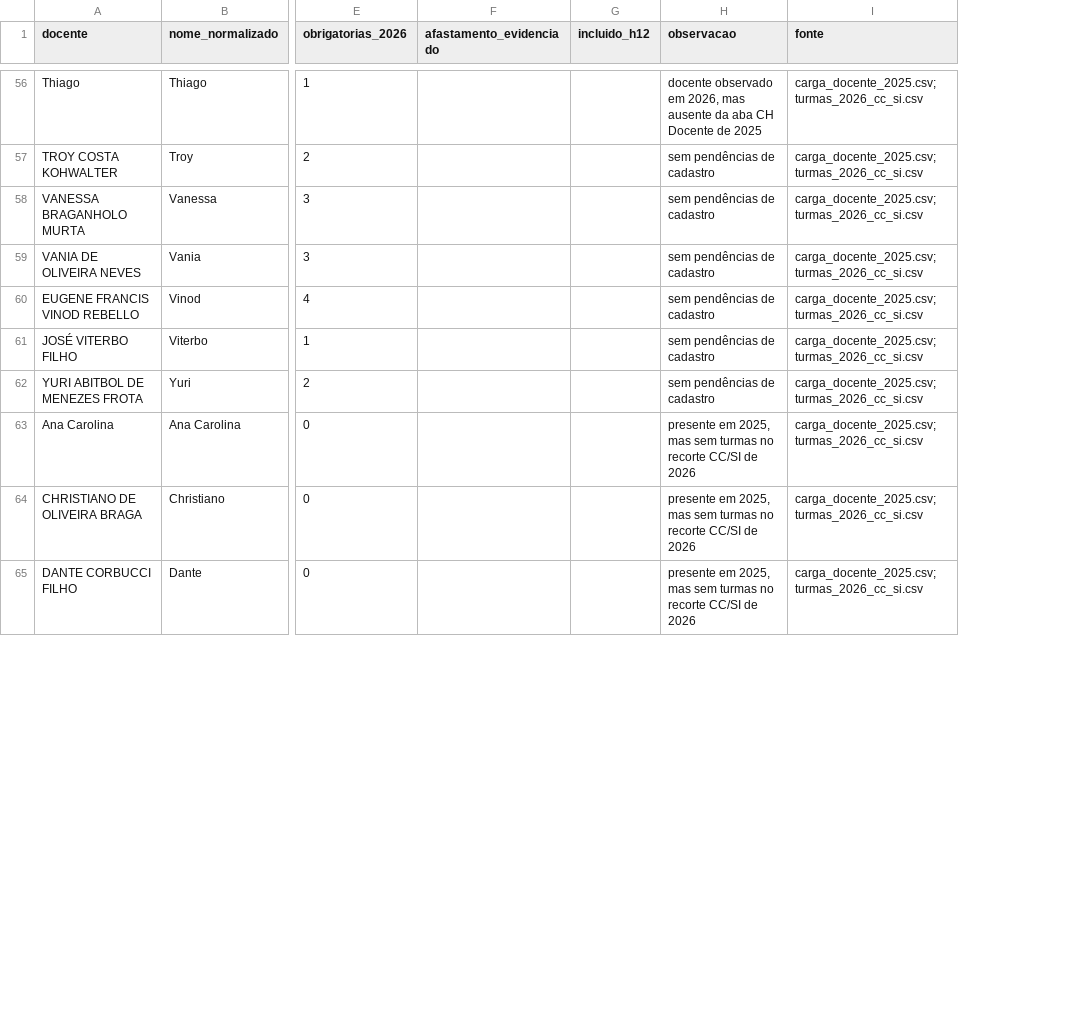
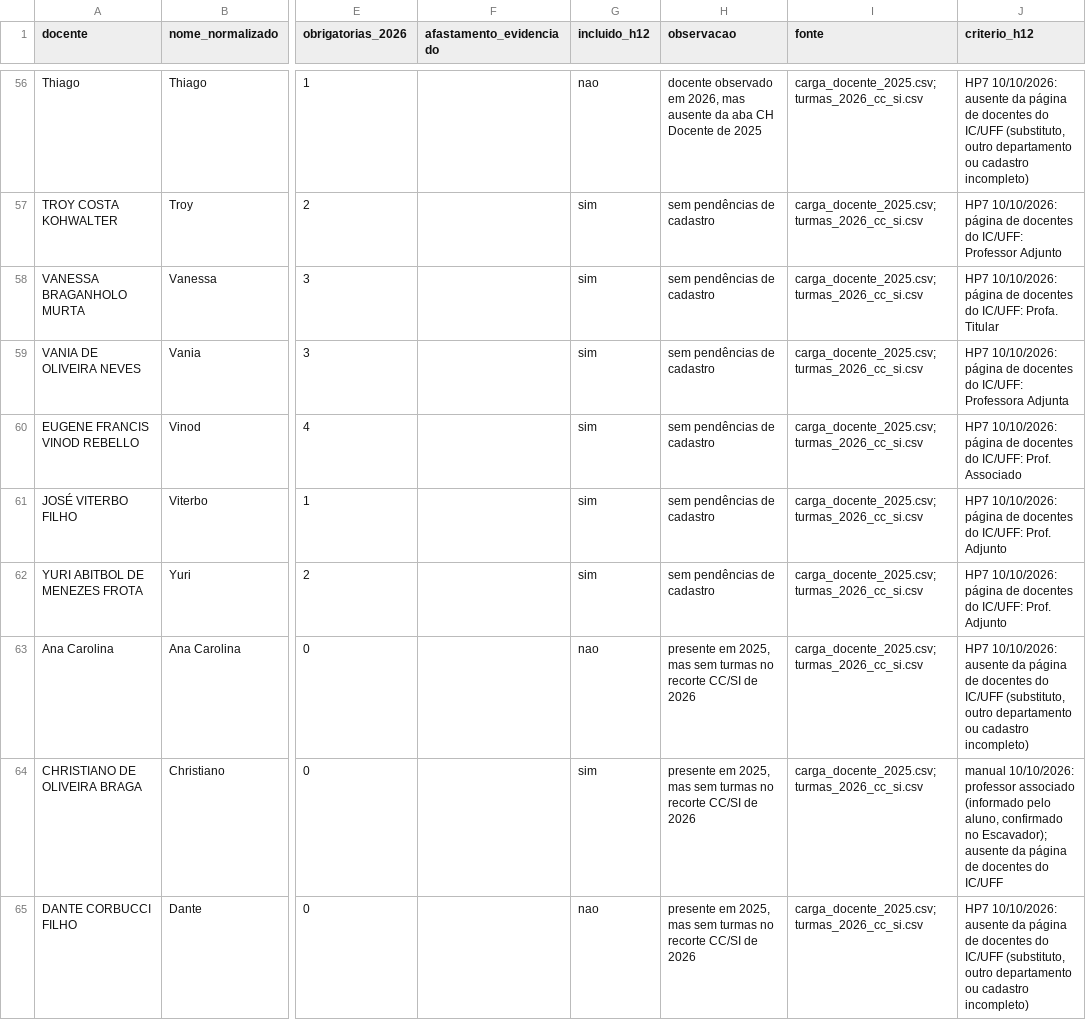
Before and after one commit to bcosta19/TCC, a CSV file: dados/processados/universo_h12_2026.csv, drawn as a sheet; only a part is shown, gaps mark what is left out; the diff covers the shown part only; the diff names each change by its address in the sheet, - before the commit and + after, or states it on an @@ line.

Commit message:
Fecha a instância oficial de 2026: universo de H12 e turmas fora do PDF
Universo de H12 (HP7) pela página pública de docentes do IC/UFF, coletada
por scripts/scrape_ic_docentes_2026.py: entra quem tem cargo de carreira
permanente; quem não está na página fica fora (Christiano Braga incluído por
decisão manual, pois a página é incompleta). As 11 turmas do IC ausentes do
PDF do QH ficam ignorar_fora_do_pdf. O par TCC00332 × TCC00354 é mantido como
piso de H8: são turmas paralelas em espelho, e o choque é artefato do
contador.

A instância fica pronta_para_experimento: verificador e validação sem
pendências, piso de H8 = 2 e piso do déficit de H12 = 29.

```diff
--- a/dados/processados/universo_h12_2026.csv
+++ b/dados/processados/universo_h12_2026.csv
+column J (criterio_h12), rows 56-65: HP7 10/10/2026: ausente da página de docentes do IC/UFF (substituto, outro departamento ou cadastro incompleto) | HP7 10/10/2026: página de docentes do IC/UFF: Professor Adjunto | HP7 10/10/2026: página de docentes do IC/UFF: Profa. Titular | HP7 10/10/2026: página de docentes do IC/UFF: Professora Adjunta | HP7 10/10/2026: página de docentes do IC/UFF: Prof. Associado | HP7 10/10/2026: página de docentes do IC/UFF: Prof. Adjunto | HP7 10/10/2026: página de docentes do IC/UFF: Prof. Adjunto | HP7 10/10/2026: ausente da página de docentes do IC/UFF (substituto, outro departamento ou cadastro incompleto) | manual 10/10/2026: professor associado (informado pelo aluno, confirmado no Escavador); ausente da página de docentes do IC/UFF | HP7 10/10/2026: ausente da página de docentes do IC/UFF (substituto, outro departamento ou cadastro incompleto)
-G56 (incluido_h12): (empty)
+G56 (incluido_h12): nao
-G57:G62 (incluido_h12): (empty)
+G57:G62 (incluido_h12): sim
-G63 (incluido_h12): (empty)
+G63 (incluido_h12): nao
-G64 (incluido_h12): (empty)
+G64 (incluido_h12): sim
-G65 (incluido_h12): (empty)
+G65 (incluido_h12): nao
```
Also changed, not shown: 62 edited cells elsewhere in this file, dados/processados/revisao_turmas_externas_2026.csv, 7 other files.
